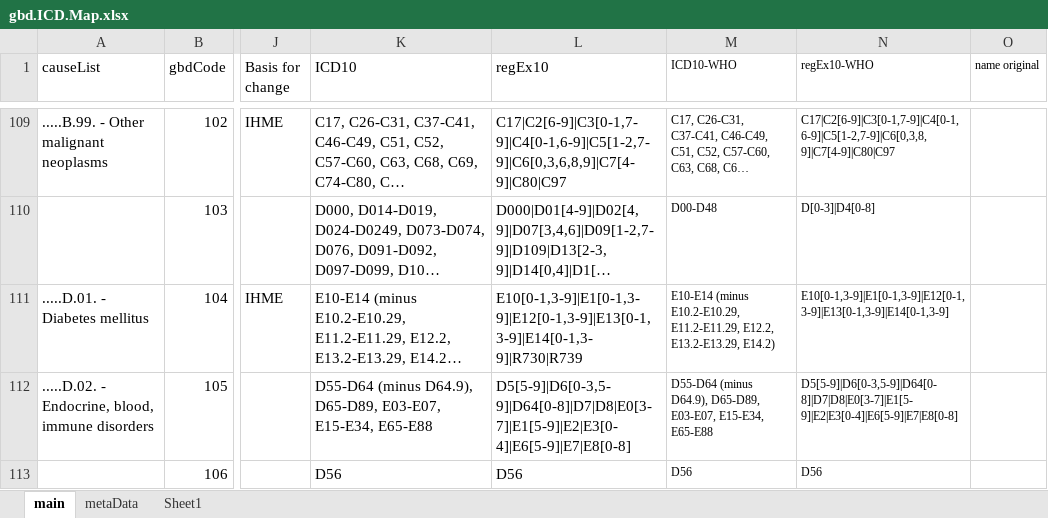
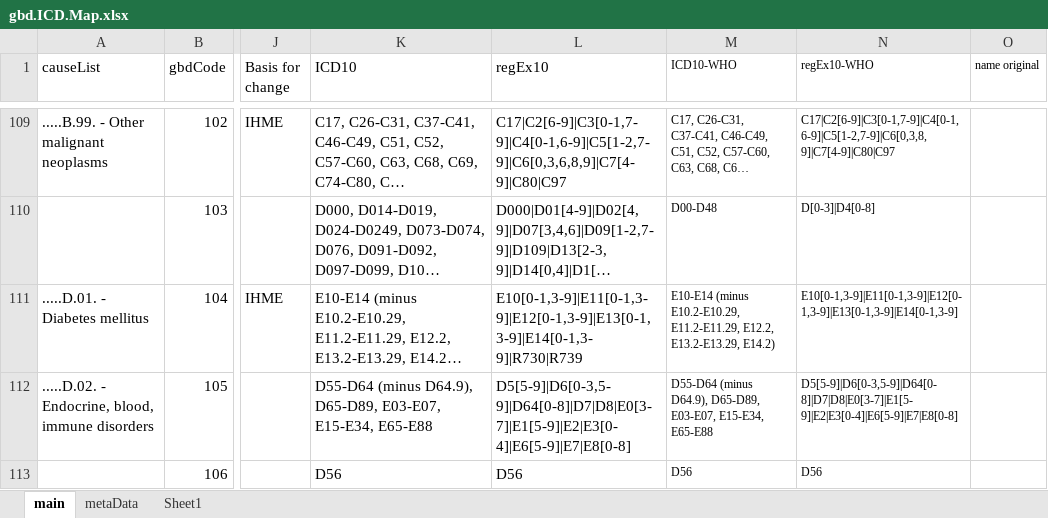
Before and after one commit to mcSamuelDataSci/CACommunityBurden, an Excel workbook: myCBD/myInfo/gbd.ICD.Map.xlsx, sheet main, drawn as a sheet; only a part is shown, gaps mark what is left out; long unchanged cells end in …; values as stored, in another font and other column widths than the file's, no borders; the diff names each change by its address in the sheet, - before the commit and + after, or states it on an @@ line.

Commit message:
Edited E10[0-1,3-9]|E1[0-1,3-9]|E12[0-1,3-9]|E13[0-1,3-9]|E14[0-1,3-9]|R730|R739
to
E10[0-1,3-9]|E11[0-1,3-9]|E12[0-1,3-9]|E13[0-1,3-9]|E14[0-1,3-9]|R730|R739 (first one had E1[0-1, 3-9] which covers E10, E11, E13, E14, E15, E16, E17, E18, E19 because it was missing another 1 to make it E11.

```diff
--- a/myCBD/myInfo/gbd.ICD.Map.xlsx (sheet main)
+++ b/myCBD/myInfo/gbd.ICD.Map.xlsx (sheet main)
-L111 (regEx10): E10[0-1,3-9]|E1[0-1,3-9]|E12[0-1,3-9]|E13[0-1,3-9]|E14[0-1,3-9]|R730|R739
+L111 (regEx10): E10[0-1,3-9]|E11[0-1,3-9]|E12[0-1,3-9]|E13[0-1,3-9]|E14[0-1,3-9]|R730|R739
-N111 (regEx10-WHO): E10[0-1,3-9]|E1[0-1,3-9]|E12[0-1,3-9]|E13[0-1,3-9]|E14[0-1,3-9]
+N111 (regEx10-WHO): E10[0-1,3-9]|E11[0-1,3-9]|E12[0-1,3-9]|E13[0-1,3-9]|E14[0-1,3-9]
```
